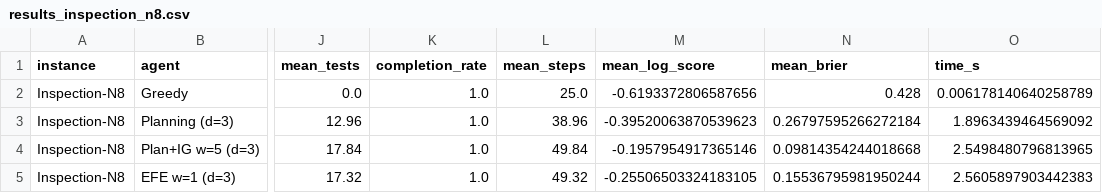
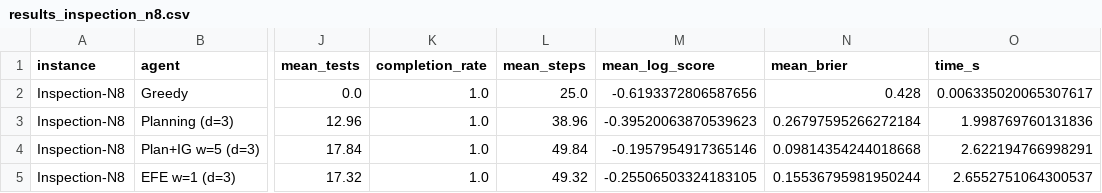
Before and after one commit to PatrickAllenCooper/rho_aif, a CSV file: results/results_inspection_n8.csv, drawn as a sheet; only a part is shown, gaps mark what is left out; the diff names each change by its address in the sheet, - before the commit and + after, or states it on an @@ line.

Commit message:
Stage G: w* atlas table across all benchmark instances

```diff
--- a/results/results_inspection_n8.csv
+++ b/results/results_inspection_n8.csv
-O2 (time_s): 0.006178140640258789
+O2 (time_s): 0.006335020065307617
-O3 (time_s): 1.8963439464569092
+O3 (time_s): 1.998769760131836
-O4 (time_s): 2.5498480796813965
+O4 (time_s): 2.622194766998291
-O5 (time_s): 2.5605897903442383
+O5 (time_s): 2.6552751064300537
```
Also changed, not shown: 5 other files.
